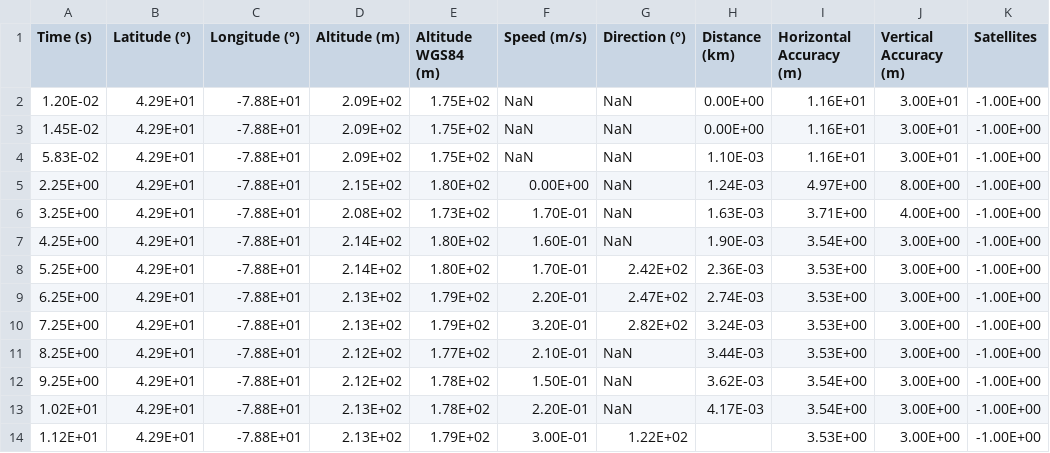
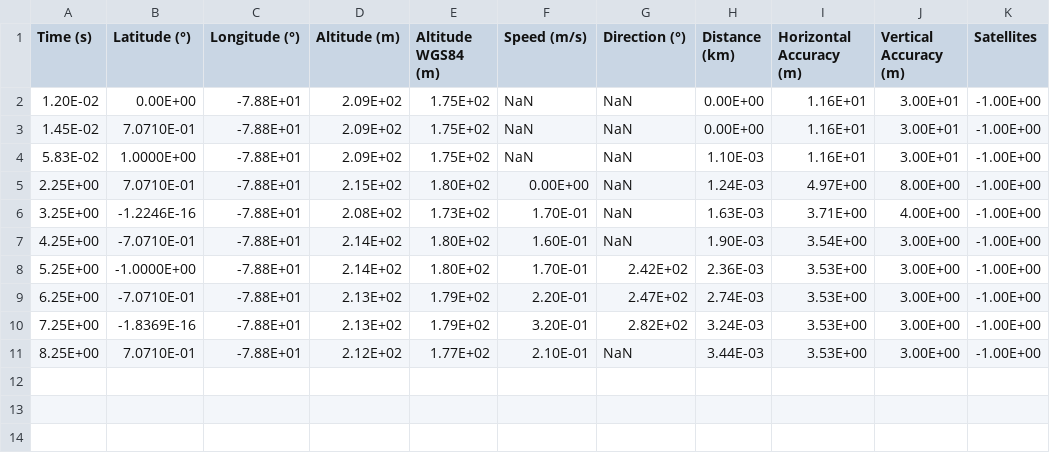
Before and after one commit to ubsuny/CP1-24-final, a CSV file: Tolani4/Data/LL009_sinwalk9.csv, drawn as a sheet.

```diff
--- a/Tolani4/Data/LL009_sinwalk9.csv
+++ b/Tolani4/Data/LL009_sinwalk9.csv
@@ -1,14 +1,11 @@
 Time (s),Latitude (°),Longitude (°),Altitude (m),Altitude WGS84 (m),Speed (m/s),Direction (°),Distance (km),Horizontal Accuracy (m),Vertical Accuracy (m),Satellites
-1.20E-02,4.29E+01,-7.88E+01,2.09E+02,1.75E+02,NaN,NaN,0.00E+00,1.16E+01,3.00E+01,-1.00E+00
-1.45E-02,4.29E+01,-7.88E+01,2.09E+02,1.75E+02,NaN,NaN,0.00E+00,1.16E+01,3.00E+01,-1.00E+00
-5.83E-02,4.29E+01,-7.88E+01,2.09E+02,1.75E+02,NaN,NaN,1.10E-03,1.16E+01,3.00E+01,-1.00E+00
-2.25E+00,4.29E+01,-7.88E+01,2.15E+02,1.80E+02,0.00E+00,NaN,1.24E-03,4.97E+00,8.00E+00,-1.00E+00
-3.25E+00,4.29E+01,-7.88E+01,2.08E+02,1.73E+02,1.70E-01,NaN,1.63E-03,3.71E+00,4.00E+00,-1.00E+00
-4.25E+00,4.29E+01,-7.88E+01,2.14E+02,1.80E+02,1.60E-01,NaN,1.90E-03,3.54E+00,3.00E+00,-1.00E+00
-5.25E+00,4.29E+01,-7.88E+01,2.14E+02,1.80E+02,1.70E-01,2.42E+02,2.36E-03,3.53E+00,3.00E+00,-1.00E+00
-6.25E+00,4.29E+01,-7.88E+01,2.13E+02,1.79E+02,2.20E-01,2.47E+02,2.74E-03,3.53E+00,3.00E+00,-1.00E+00
-7.25E+00,4.29E+01,-7.88E+01,2.13E+02,1.79E+02,3.20E-01,2.82E+02,3.24E-03,3.53E+00,3.00E+00,-1.00E+00
-8.25E+00,4.29E+01,-7.88E+01,2.12E+02,1.77E+02,2.10E-01,NaN,3.44E-03,3.53E+00,3.00E+00,-1.00E+00
-9.25E+00,4.29E+01,-7.88E+01,2.12E+02,1.78E+02,1.50E-01,NaN,3.62E-03,3.54E+00,3.00E+00,-1.00E+00
-1.02E+01,4.29E+01,-7.88E+01,2.13E+02,1.78E+02,2.20E-01,NaN,4.17E-03,3.54E+00,3.00E+00,-1.00E+00
-1.12E+01,4.29E+01,-7.88E+01,2.13E+02,1.79E+02,3.00E-01,1.22E+02,,3.53E+00,3.00E+00,-1.00E+00
+1.20E-02,0.00E+00,-7.88E+01,2.09E+02,1.75E+02,NaN,NaN,0.00E+00,1.16E+01,3.00E+01,-1.00E+00
+1.45E-02,7.0710E-01,-7.88E+01,2.09E+02,1.75E+02,NaN,NaN,0.00E+00,1.16E+01,3.00E+01,-1.00E+00
+5.83E-02,1.0000E+00,-7.88E+01,2.09E+02,1.75E+02,NaN,NaN,1.10E-03,1.16E+01,3.00E+01,-1.00E+00
+2.25E+00,7.0710E-01,-7.88E+01,2.15E+02,1.80E+02,0.00E+00,NaN,1.24E-03,4.97E+00,8.00E+00,-1.00E+00
+3.25E+00,-1.2246E-16,-7.88E+01,2.08E+02,1.73E+02,1.70E-01,NaN,1.63E-03,3.71E+00,4.00E+00,-1.00E+00
+4.25E+00,-7.0710E-01,-7.88E+01,2.14E+02,1.80E+02,1.60E-01,NaN,1.90E-03,3.54E+00,3.00E+00,-1.00E+00
+5.25E+00,-1.0000E+00,-7.88E+01,2.14E+02,1.80E+02,1.70E-01,2.42E+02,2.36E-03,3.53E+00,3.00E+00,-1.00E+00
+6.25E+00,-7.0710E-01,-7.88E+01,2.13E+02,1.79E+02,2.20E-01,2.47E+02,2.74E-03,3.53E+00,3.00E+00,-1.00E+00
+7.25E+00,-1.8369E-16,-7.88E+01,2.13E+02,1.79E+02,3.20E-01,2.82E+02,3.24E-03,3.53E+00,3.00E+00,-1.00E+00
+8.25E+00,7.0710E-01,-7.88E+01,2.12E+02,1.77E+02,2.10E-01,NaN,3.44E-03,3.53E+00,3.00E+00,-1.00E+00
```
Also changed, not shown: Tolani4/Data/LL010_sinwalk10.csv, Tolani4/Data/LL013_sinwalk13.csv, 8 other files.
